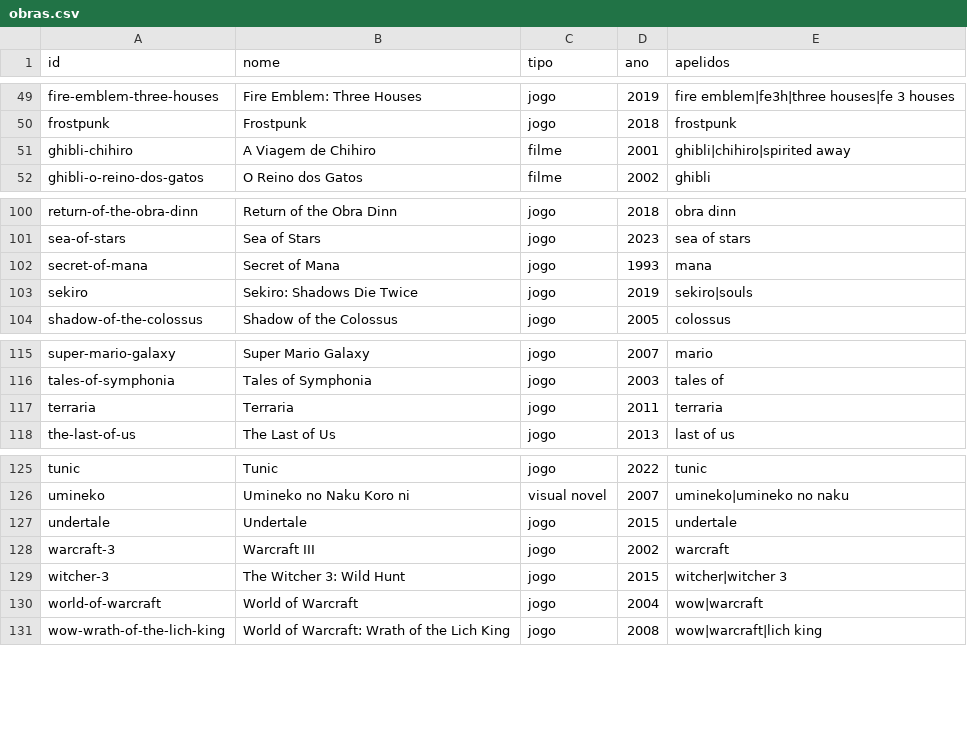
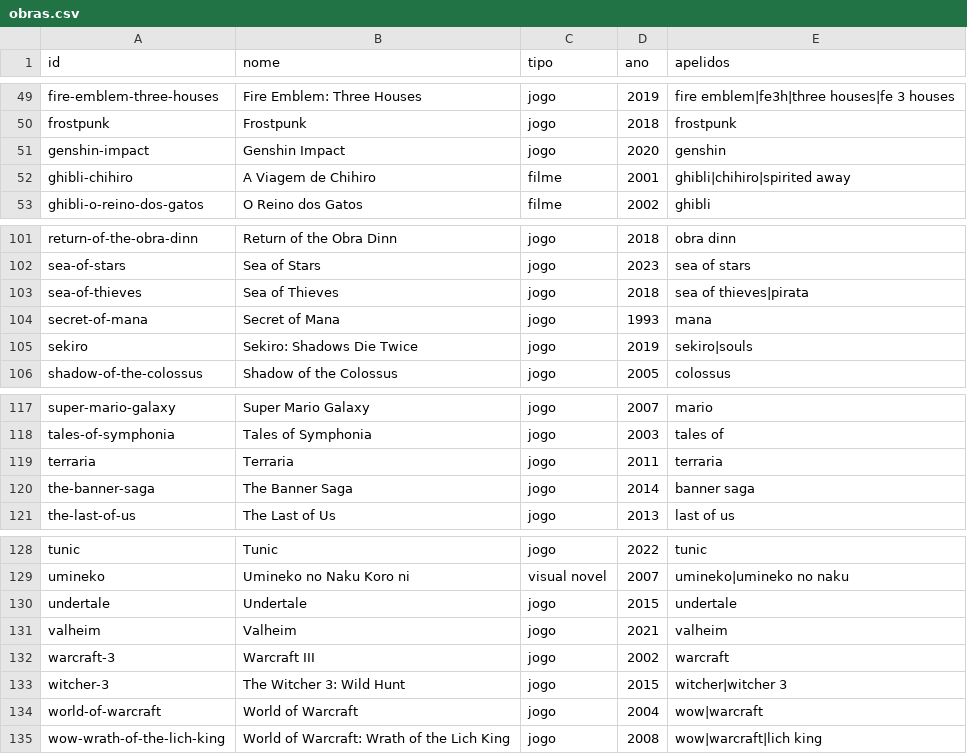
Before and after one commit to Marcelao98/Projeto-Frederico, a CSV file: acervo/catalogo/obras.csv, drawn as a sheet; only a part is shown, gaps mark what is left out.

```diff
--- a/acervo/catalogo/obras.csv
+++ b/acervo/catalogo/obras.csv
@@ -50,2 +50,3 @@ fire-emblem-three-houses;Fire Emblem: Three Houses;jogo;2019;fire emblem|fe3h|th
 frostpunk;Frostpunk;jogo;2018;frostpunk
+genshin-impact;Genshin Impact;jogo;2020;genshin
 ghibli-chihiro;A Viagem de Chihiro;filme;2001;ghibli|chihiro|spirited away
@@ -101,2 +102,3 @@ return-of-the-obra-dinn;Return of the Obra Dinn;jogo;2018;obra dinn
 sea-of-stars;Sea of Stars;jogo;2023;sea of stars
+sea-of-thieves;Sea of Thieves;jogo;2018;sea of thieves|pirata
 secret-of-mana;Secret of Mana;jogo;1993;mana
@@ -117,2 +119,3 @@ tales-of-symphonia;Tales of Symphonia;jogo;2003;tales of
 terraria;Terraria;jogo;2011;terraria
+the-banner-saga;The Banner Saga;jogo;2014;banner saga
 the-last-of-us;The Last of Us;jogo;2013;last of us
@@ -127,2 +130,3 @@ umineko;Umineko no Naku Koro ni;visual novel;2007;umineko|umineko no naku
 undertale;Undertale;jogo;2015;undertale
+valheim;Valheim;jogo;2021;valheim
 warcraft-3;Warcraft III;jogo;2002;warcraft
```
Also changed, not shown: acervo/catalogo/musica_genero.csv, acervo/catalogo/ost/faixas/genshin-impact.csv, 8 other files.
